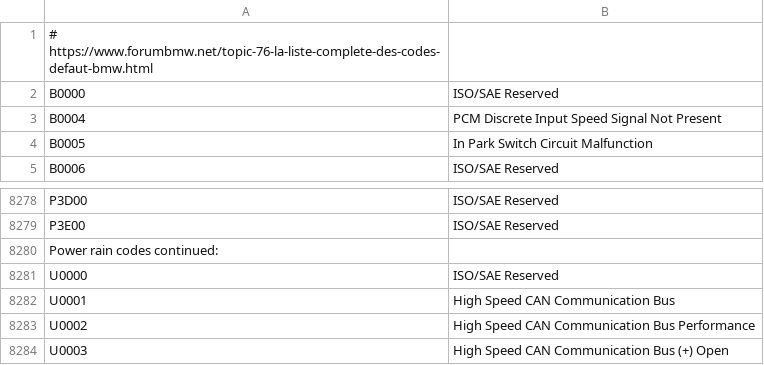
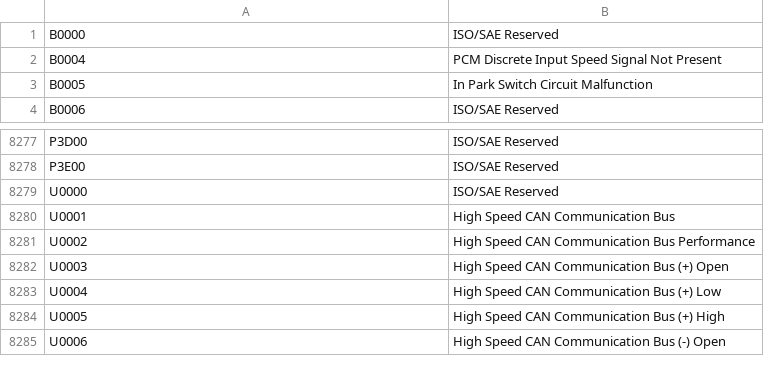
Before and after one commit to autodiag2/database, a TSV file: data/vehicle/bmw/codes.tsv, drawn as a sheet; only a part is shown, gaps mark what is left out; the shorter side is filled out with more unchanged rows.

```diff
--- a/data/vehicle/bmw/codes.tsv
+++ b/data/vehicle/bmw/codes.tsv
@@ -1,2 +1 @@
-# https://www.forumbmw.net/topic-76-la-liste-complete-des-codes-defaut-bmw.html	
 B0000	ISO/SAE Reserved
@@ -8279,3 +8278,2 @@ P3D00	ISO/SAE Reserved
 P3E00	ISO/SAE Reserved
-Power rain codes continued:	
 U0000	ISO/SAE Reserved
```
Also changed, not shown: data/vehicle/audi/codes.tsv, data/vehicle/chrysler/codes.tsv, 4 other files.
